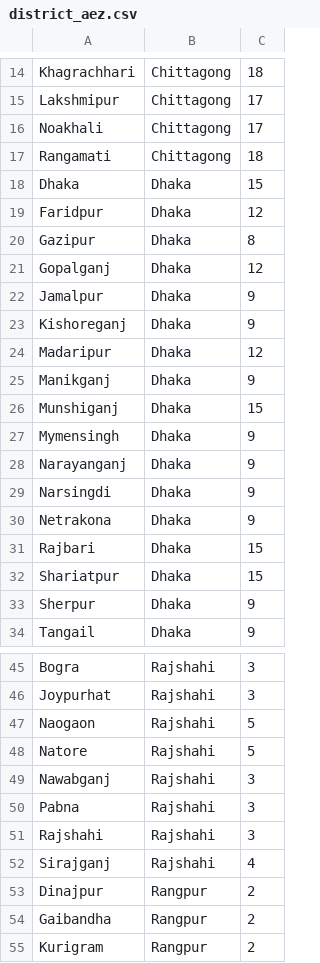
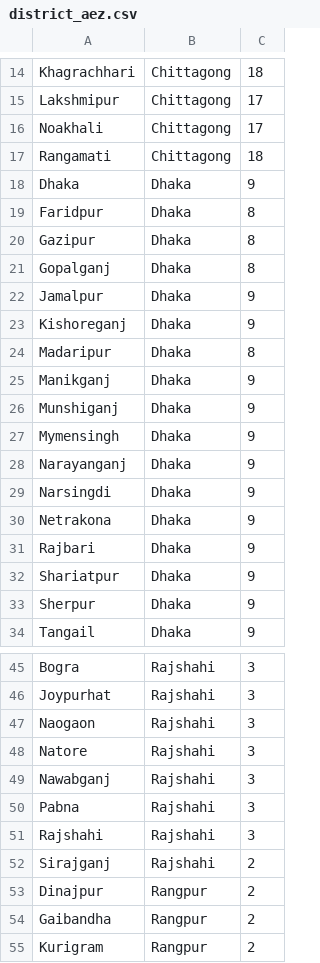
Before and after one commit to aljubaer/FRC-2018, a CSV file: app/src/main/assets/district_aez.csv, drawn as a sheet; only a part is shown, gaps mark what is left out.

```diff
--- a/app/src/main/assets/district_aez.csv
+++ b/app/src/main/assets/district_aez.csv
@@ -17,11 +17,11 @@ Noakhali,Chittagong,17
 Rangamati,Chittagong,18
-Dhaka,Dhaka,15
-Faridpur,Dhaka,12
+Dhaka,Dhaka,9
+Faridpur,Dhaka,8
 Gazipur,Dhaka,8
-Gopalganj,Dhaka,12
+Gopalganj,Dhaka,8
 Jamalpur,Dhaka,9
 Kishoreganj,Dhaka,9
-Madaripur,Dhaka,12
+Madaripur,Dhaka,8
 Manikganj,Dhaka,9
-Munshiganj,Dhaka,15
+Munshiganj,Dhaka,9
 Mymensingh,Dhaka,9
@@ -30,4 +30,4 @@ Narsingdi,Dhaka,9
 Netrakona,Dhaka,9
-Rajbari,Dhaka,15
-Shariatpur,Dhaka,15
+Rajbari,Dhaka,9
+Shariatpur,Dhaka,9
 Sherpur,Dhaka,9
@@ -46,4 +46,4 @@ Bogra,Rajshahi,3
 Joypurhat,Rajshahi,3
-Naogaon,Rajshahi,5
-Natore,Rajshahi,5
+Naogaon,Rajshahi,3
+Natore,Rajshahi,3
 Nawabganj,Rajshahi,3
@@ -51,3 +51,3 @@ Pabna,Rajshahi,3
 Rajshahi,Rajshahi,3
-Sirajganj,Rajshahi,4
+Sirajganj,Rajshahi,2
 Dinajpur,Rangpur,2
```
Also changed, not shown: 7 other files.
